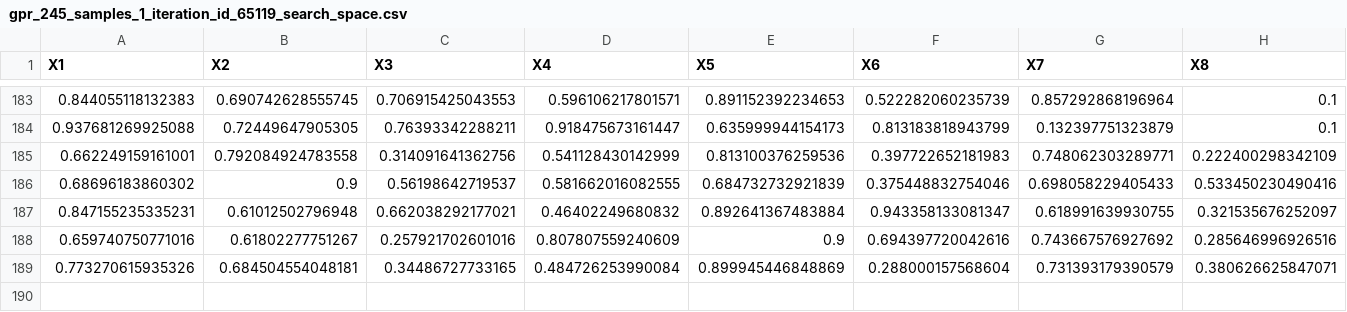
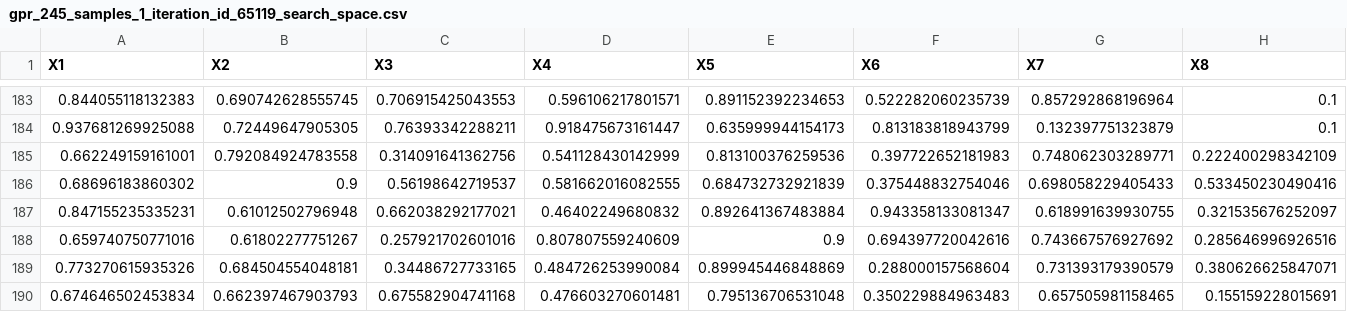
Before and after one commit to phrb/haq-autotuning-experiments, a CSV file: results/resnet50_tests/gpr_restricted_top15_1experiment_new/gpr_245_samples_1_iteration_id_65119_search_space.csv, drawn as a sheet; only a part is shown, gaps mark what is left out; rows hold the shown columns only; the diff names each change by its address in the sheet, - before the commit and + after, or states it on an @@ line.

```diff
--- a/results/resnet50_tests/gpr_restricted_top15_1experiment_new/gpr_245_samples_1_iteration_id_65119_search_space.csv
+++ b/results/resnet50_tests/gpr_restricted_top15_1experiment_new/gpr_245_samples_1_iteration_id_65119_search_space.csv
+row 190: 0.674646502453834 | 0.662397467903793 | 0.675582904741168 | 0.476603270601481 | 0.795136706531048 | 0.350229884963483 | 0.657505981158465 | 0.155159228015691
```
Also changed, not shown: results/resnet50_tests/gpr_restricted_top15_1experiment_new/gpr_245_samples_1_iteration_id_275_search_space.csv, results/resnet50_tests/gpr_restricted_top15_1experiment_new/gpr_245_samples_1_iteration_id_53345_search_space.csv.
